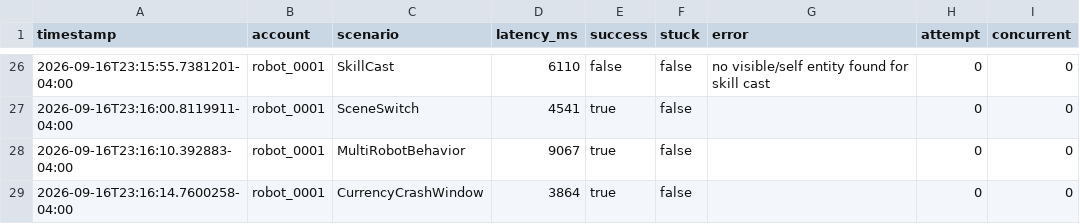
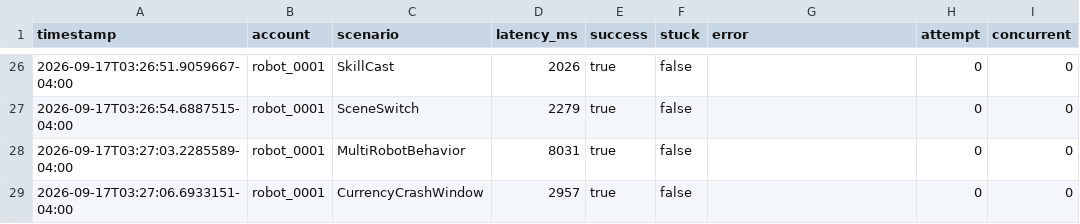
Before and after one commit to luyuan-cpp/xuanming-server-mmo, a CSV file: robot/login_test_results.csv, drawn as a sheet; only a part is shown, gaps mark what is left out; the diff covers the shown part only.

```diff
--- a/robot/login_test_results.csv
+++ b/robot/login_test_results.csv
@@ -26,4 +26,4 @@ timestamp,account,scenario,latency_ms,success,stuck,error,attempt,concurrent
-2026-09-16T23:15:55.7381201-04:00,robot_0001,SkillCast,6110,false,false,no visible/self entity found for skill cast,0,0
-2026-09-16T23:16:00.8119911-04:00,robot_0001,SceneSwitch,4541,true,false,,0,0
-2026-09-16T23:16:10.392883-04:00,robot_0001,MultiRobotBehavior,9067,true,false,,0,0
-2026-09-16T23:16:14.7600258-04:00,robot_0001,CurrencyCrashWindow,3864,true,false,,0,0
+2026-09-17T03:26:51.9059667-04:00,robot_0001,SkillCast,2026,true,false,,0,0
+2026-09-17T03:26:54.6887515-04:00,robot_0001,SceneSwitch,2279,true,false,,0,0
+2026-09-17T03:27:03.2285589-04:00,robot_0001,MultiRobotBehavior,8031,true,false,,0,0
+2026-09-17T03:27:06.6933151-04:00,robot_0001,CurrencyCrashWindow,2957,true,false,,0,0
```
Also changed, not shown: 64 edited cells elsewhere in this file, 9 other files.
